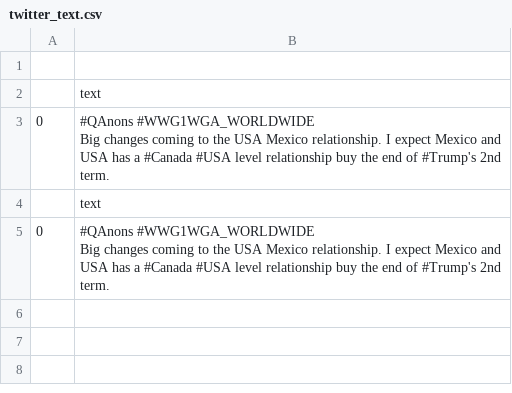
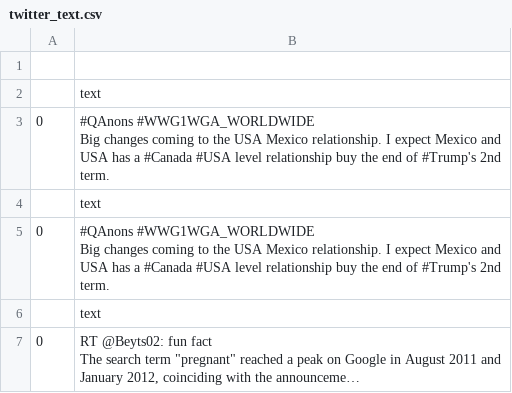
Before and after one commit to rachel-fischoff/sentiment-analysis-vader, a CSV file: app/views/twitter_text.csv, drawn as a sheet.

```diff
--- a/app/views/twitter_text.csv
+++ b/app/views/twitter_text.csv
@@ -7 +7,5 @@ Big changes coming to the USA Mexico relationship. I expect Mexico and USA has a
 Big changes coming to the USA Mexico relationship. I expect Mexico and USA has a #Canada #USA level relationship buy the end of #Trump's 2nd term."
+,text
+0,"RT @Beyts02: fun fact
+
+The search term ""pregnant"" reached a peak on Google in August 2011 and January 2012, coinciding with the announceme…"
```
Also changed, not shown: app/views/ngram_twitter_vader.csv, 5 other files.
